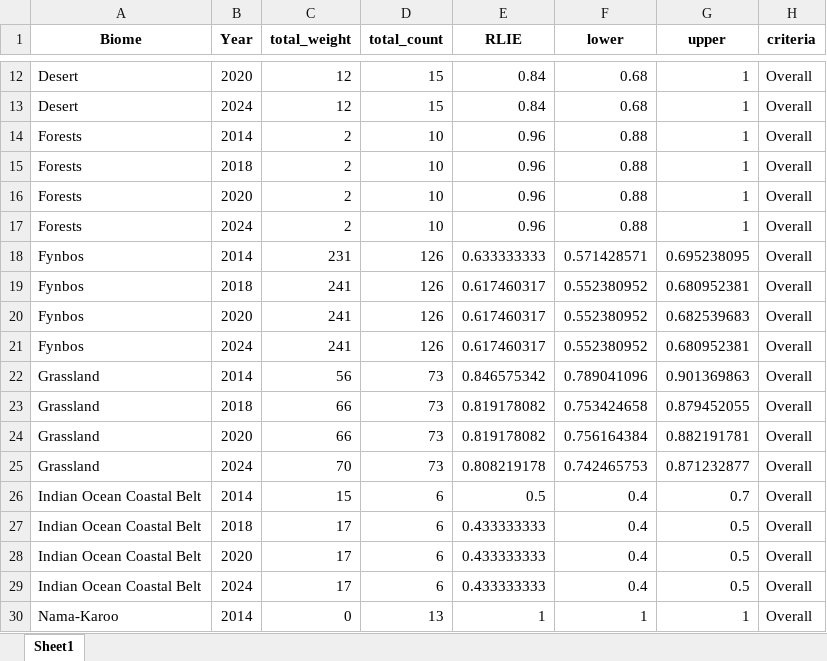
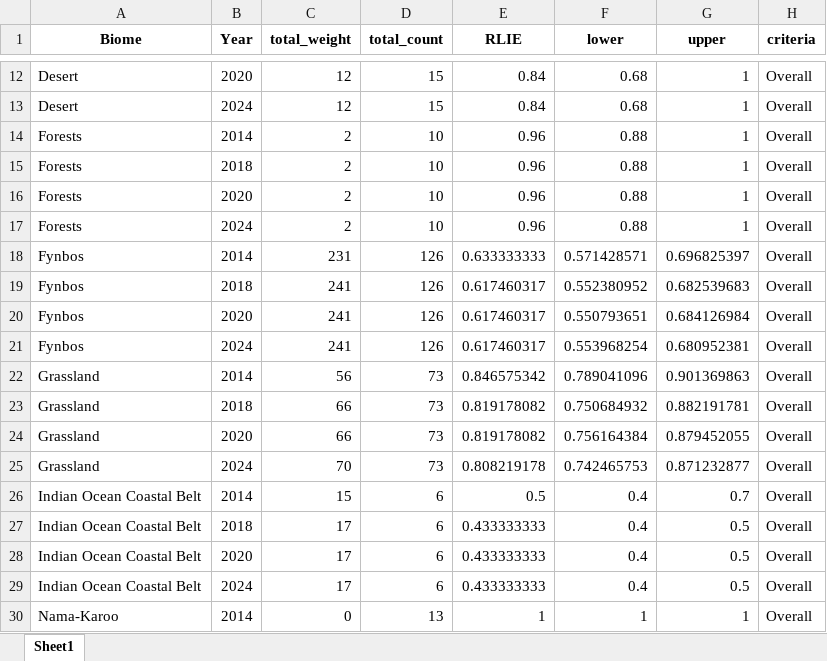
Before and after one commit to SANBI-TER-ECO/RLIe_terr, an Excel workbook: quarto/data/RLE index scores bootstrap.xlsx, sheet Sheet1, drawn as a sheet; only a part is shown, gaps mark what is left out; values as stored, in another font and other column widths than the file's, no borders; the diff covers the shown part only; the diff names each change by its address in the sheet, - before the commit and + after, or states it on an @@ line.

```diff
--- a/quarto/data/RLE index scores bootstrap.xlsx (sheet Sheet1)
+++ b/quarto/data/RLE index scores bootstrap.xlsx (sheet Sheet1)
-G18 (upper): 0.695238095
+G18 (upper): 0.696825397
-G19 (upper): 0.680952381
+G19 (upper): 0.682539683
-F20 (lower): 0.552380952
+F20 (lower): 0.550793651
-G20 (upper): 0.682539683
+G20 (upper): 0.684126984
-F21 (lower): 0.552380952
+F21 (lower): 0.553968254
-F23 (lower): 0.753424658
+F23 (lower): 0.750684932
-G23 (upper): 0.879452055
+G23 (upper): 0.882191781
-G24 (upper): 0.882191781
+G24 (upper): 0.879452055
```
Also changed, not shown: 21 edited cells elsewhere in this sheet, quarto/data/RLE 2014.xlsx, quarto/data/RLE 2018.xlsx, 10 other files.
